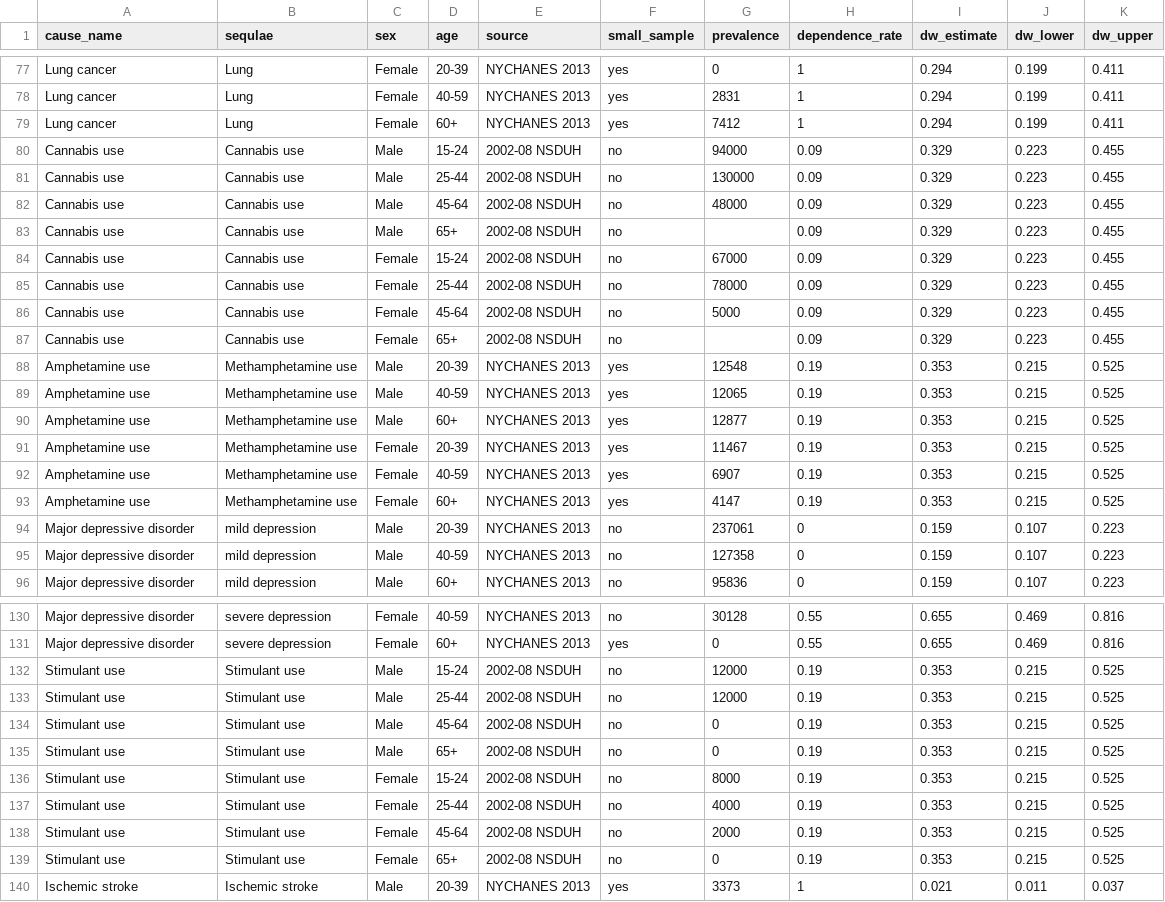
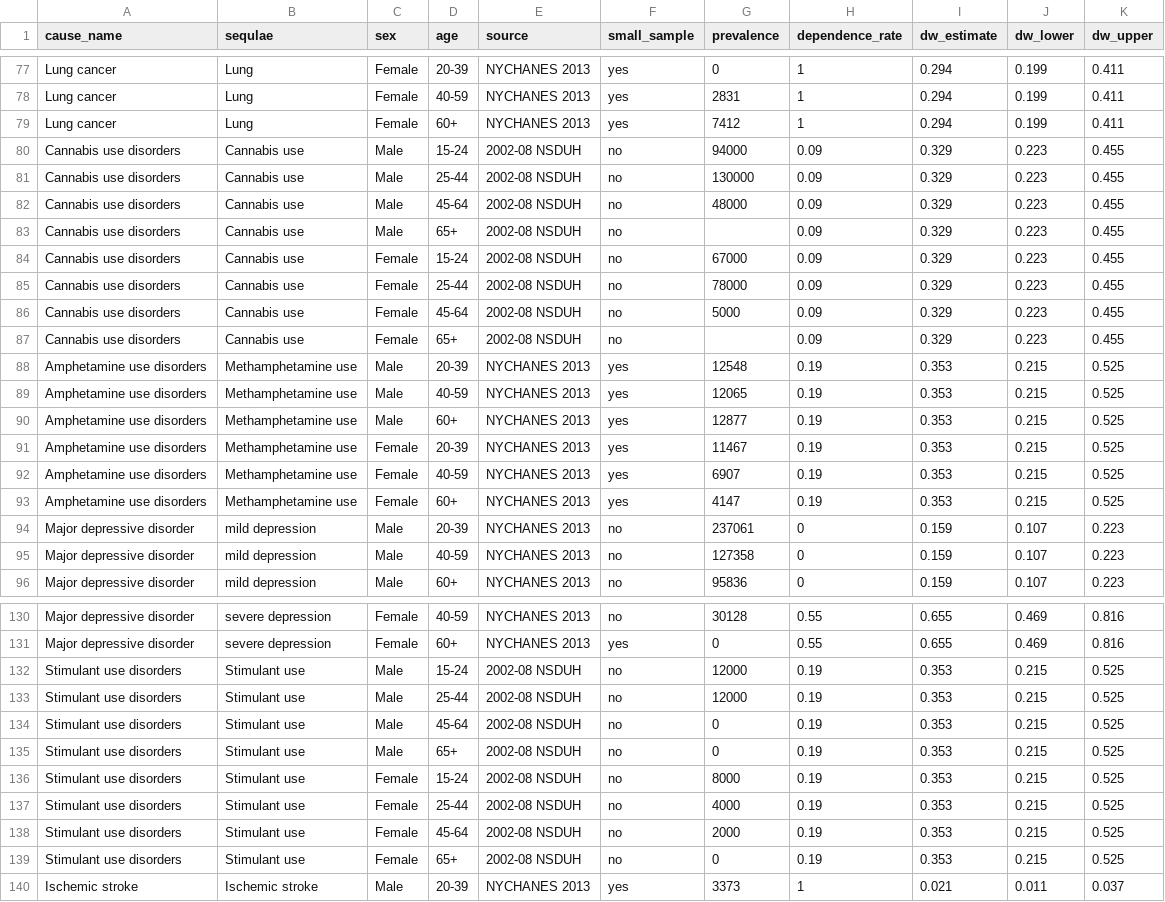
Before and after one commit to rcquan/roadmap-daly, a CSV file: data/2013_nyc_prevalence.csv, drawn as a sheet; only a part is shown, gaps mark what is left out; the diff covers the shown part only.

```diff
--- a/data/2013_nyc_prevalence.csv
+++ b/data/2013_nyc_prevalence.csv
@@ -79,16 +79,16 @@ Lung cancer,Lung,Female,40-59 ,NYCHANES 2013,yes,2831,1,0.294,0.199,0.411
 Lung cancer,Lung,Female,60+ ,NYCHANES 2013,yes,7412,1,0.294,0.199,0.411
-Cannabis use,Cannabis use,Male,15-24,2002-08 NSDUH,no,94000,0.09,0.329,0.223,0.455
-Cannabis use,Cannabis use,Male,25-44,2002-08 NSDUH,no,130000,0.09,0.329,0.223,0.455
-Cannabis use,Cannabis use,Male,45-64,2002-08 NSDUH,no,48000,0.09,0.329,0.223,0.455
-Cannabis use,Cannabis use,Male,65+,2002-08 NSDUH,no,,0.09,0.329,0.223,0.455
-Cannabis use,Cannabis use,Female,15-24,2002-08 NSDUH,no,67000,0.09,0.329,0.223,0.455
-Cannabis use,Cannabis use,Female,25-44,2002-08 NSDUH,no,78000,0.09,0.329,0.223,0.455
-Cannabis use,Cannabis use,Female,45-64,2002-08 NSDUH,no,5000,0.09,0.329,0.223,0.455
-Cannabis use,Cannabis use,Female,65+,2002-08 NSDUH,no,,0.09,0.329,0.223,0.455
-Amphetamine use,Methamphetamine use,Male,20-39 ,NYCHANES 2013,yes,12548,0.19,0.353,0.215,0.525
-Amphetamine use,Methamphetamine use,Male,40-59 ,NYCHANES 2013,yes,12065,0.19,0.353,0.215,0.525
-Amphetamine use,Methamphetamine use,Male,60+ ,NYCHANES 2013,yes,12877,0.19,0.353,0.215,0.525
-Amphetamine use,Methamphetamine use,Female,20-39 ,NYCHANES 2013,yes,11467,0.19,0.353,0.215,0.525
-Amphetamine use,Methamphetamine use,Female,40-59 ,NYCHANES 2013,yes,6907,0.19,0.353,0.215,0.525
-Amphetamine use,Methamphetamine use,Female,60+ ,NYCHANES 2013,yes,4147,0.19,0.353,0.215,0.525
+Cannabis use disorders,Cannabis use,Male,15-24,2002-08 NSDUH,no,94000,0.09,0.329,0.223,0.455
+Cannabis use disorders,Cannabis use,Male,25-44,2002-08 NSDUH,no,130000,0.09,0.329,0.223,0.455
+Cannabis use disorders,Cannabis use,Male,45-64,2002-08 NSDUH,no,48000,0.09,0.329,0.223,0.455
+Cannabis use disorders,Cannabis use,Male,65+,2002-08 NSDUH,no,,0.09,0.329,0.223,0.455
+Cannabis use disorders,Cannabis use,Female,15-24,2002-08 NSDUH,no,67000,0.09,0.329,0.223,0.455
+Cannabis use disorders,Cannabis use,Female,25-44,2002-08 NSDUH,no,78000,0.09,0.329,0.223,0.455
+Cannabis use disorders,Cannabis use,Female,45-64,2002-08 NSDUH,no,5000,0.09,0.329,0.223,0.455
+Cannabis use disorders,Cannabis use,Female,65+,2002-08 NSDUH,no,,0.09,0.329,0.223,0.455
+Amphetamine use disorders,Methamphetamine use,Male,20-39 ,NYCHANES 2013,yes,12548,0.19,0.353,0.215,0.525
+Amphetamine use disorders,Methamphetamine use,Male,40-59 ,NYCHANES 2013,yes,12065,0.19,0.353,0.215,0.525
+Amphetamine use disorders,Methamphetamine use,Male,60+ ,NYCHANES 2013,yes,12877,0.19,0.353,0.215,0.525
+Amphetamine use disorders,Methamphetamine use,Female,20-39 ,NYCHANES 2013,yes,11467,0.19,0.353,0.215,0.525
+Amphetamine use disorders,Methamphetamine use,Female,40-59 ,NYCHANES 2013,yes,6907,0.19,0.353,0.215,0.525
+Amphetamine use disorders,Methamphetamine use,Female,60+ ,NYCHANES 2013,yes,4147,0.19,0.353,0.215,0.525
 Major depressive disorder,mild depression,Male,20-39 ,NYCHANES 2013,no,237061,0,0.159,0.107,0.223
@@ -131,10 +131,10 @@ Major depressive disorder,severe depression,Female,40-59 ,NYCHANES 2013,no,30128
 Major depressive disorder,severe depression,Female,60+ ,NYCHANES 2013,yes,0,0.55,0.655,0.469,0.816
-Stimulant use,Stimulant use,Male,15-24,2002-08 NSDUH,no,12000,0.19,0.353,0.215,0.525
-Stimulant use,Stimulant use,Male,25-44,2002-08 NSDUH,no,12000,0.19,0.353,0.215,0.525
-Stimulant use,Stimulant use,Male,45-64,2002-08 NSDUH,no,0,0.19,0.353,0.215,0.525
-Stimulant use,Stimulant use,Male,65+,2002-08 NSDUH,no,0,0.19,0.353,0.215,0.525
-Stimulant use,Stimulant use,Female,15-24,2002-08 NSDUH,no,8000,0.19,0.353,0.215,0.525
-Stimulant use,Stimulant use,Female,25-44,2002-08 NSDUH,no,4000,0.19,0.353,0.215,0.525
-Stimulant use,Stimulant use,Female,45-64,2002-08 NSDUH,no,2000,0.19,0.353,0.215,0.525
-Stimulant use,Stimulant use,Female,65+,2002-08 NSDUH,no,0,0.19,0.353,0.215,0.525
+Stimulant use disorders,Stimulant use,Male,15-24,2002-08 NSDUH,no,12000,0.19,0.353,0.215,0.525
+Stimulant use disorders,Stimulant use,Male,25-44,2002-08 NSDUH,no,12000,0.19,0.353,0.215,0.525
+Stimulant use disorders,Stimulant use,Male,45-64,2002-08 NSDUH,no,0,0.19,0.353,0.215,0.525
+Stimulant use disorders,Stimulant use,Male,65+,2002-08 NSDUH,no,0,0.19,0.353,0.215,0.525
+Stimulant use disorders,Stimulant use,Female,15-24,2002-08 NSDUH,no,8000,0.19,0.353,0.215,0.525
+Stimulant use disorders,Stimulant use,Female,25-44,2002-08 NSDUH,no,4000,0.19,0.353,0.215,0.525
+Stimulant use disorders,Stimulant use,Female,45-64,2002-08 NSDUH,no,2000,0.19,0.353,0.215,0.525
+Stimulant use disorders,Stimulant use,Female,65+,2002-08 NSDUH,no,0,0.19,0.353,0.215,0.525
 Ischemic stroke,Ischemic stroke,Male,20-39 ,NYCHANES 2013,yes,3373,1,0.021,0.011,0.037
```
Also changed, not shown: 31 edited cells elsewhere in this file.
